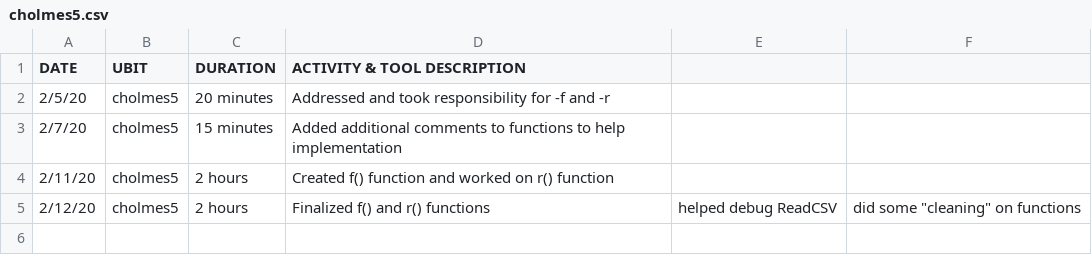
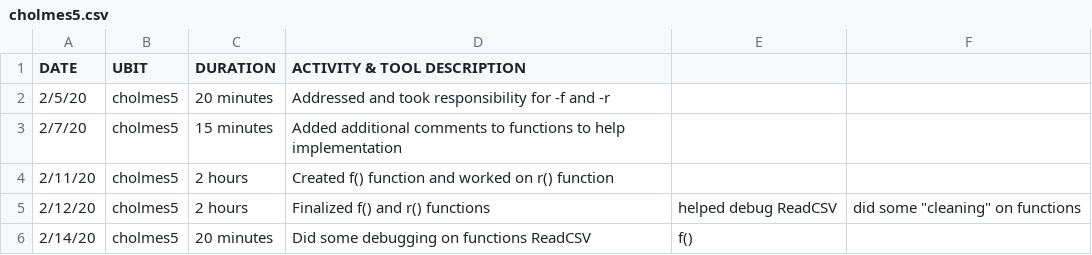
Before and after one commit to JordanClemons/306PRE_project, a CSV file: cholmes5.csv, drawn as a sheet.

```diff
--- a/cholmes5.csv
+++ b/cholmes5.csv
@@ -5 +5,2 @@ DATE,UBIT,DURATION,ACTIVITY & TOOL DESCRIPTION
 2/12/20,cholmes5,2 hours,Finalized f() and r() functions, helped debug ReadCSV, did some "cleaning" on functions
+2/14/20,cholmes5,20 minutes,Did some debugging on functions ReadCSV, f()
```
Also changed, not shown: 2 other files.
